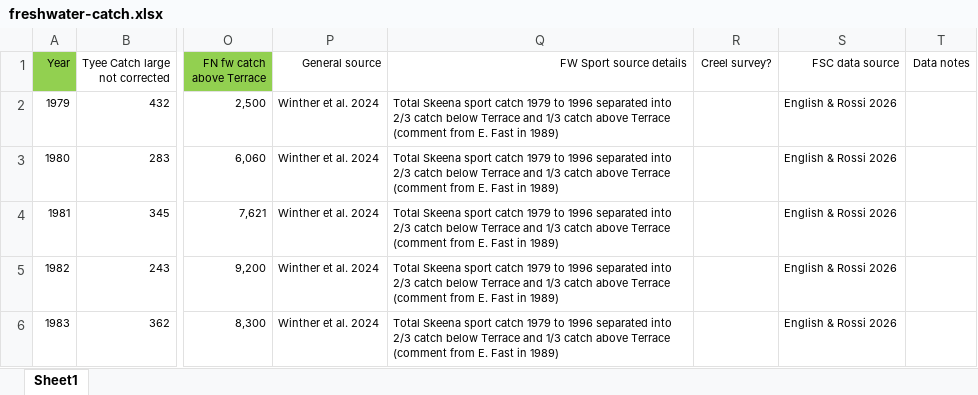
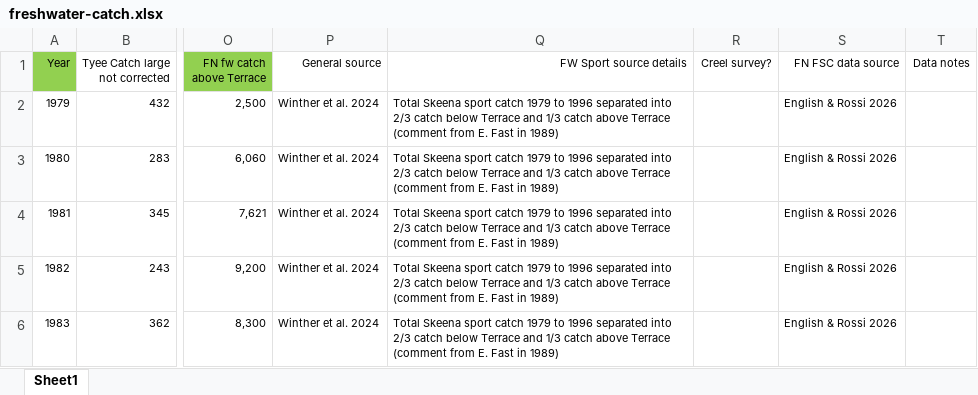
Before and after one commit to lukewarkentin/skrunchy2025, an Excel workbook: data-raw/freshwater-catch.xlsx, sheet Sheet1, drawn as a sheet; only a part is shown, gaps mark what is left out; values as stored, in another font and other column widths than the file's, no borders; the diff names each change by its address in the sheet, - before the commit and + after, or states it on an @@ line.

Commit message:
Update freshwater catch notes

```diff
--- a/data-raw/freshwater-catch.xlsx (sheet Sheet1)
+++ b/data-raw/freshwater-catch.xlsx (sheet Sheet1)
-S1: FSC data source
+S1: FN FSC data source
```
